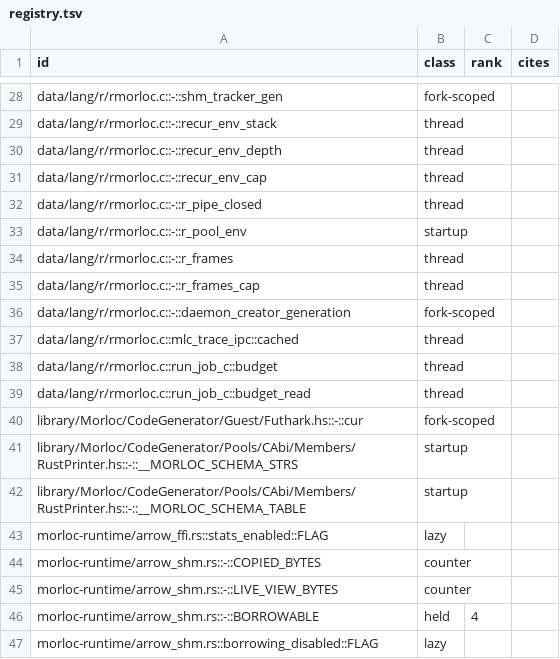
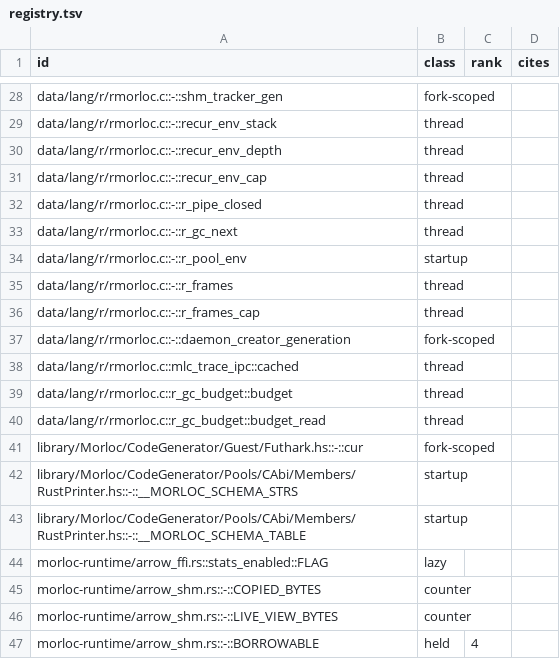
Before and after one commit to morloc-project/morloc, a TSV file: model/runtime/registry.tsv, drawn as a sheet; only a part is shown, gaps mark what is left out; the shorter side is filled out with more unchanged rows.

```diff
--- a/model/runtime/registry.tsv
+++ b/model/runtime/registry.tsv
@@ -32,2 +32,3 @@ data/lang/r/rmorloc.c::-::recur_env_cap	thread
 data/lang/r/rmorloc.c::-::r_pipe_closed	thread		
+data/lang/r/rmorloc.c::-::r_gc_next	thread		
 data/lang/r/rmorloc.c::-::r_pool_env	startup		
@@ -37,4 +38,4 @@ data/lang/r/rmorloc.c::-::daemon_creator_generation	fork-scoped
 data/lang/r/rmorloc.c::mlc_trace_ipc::cached	thread		
-data/lang/r/rmorloc.c::run_job_c::budget	thread		
-data/lang/r/rmorloc.c::run_job_c::budget_read	thread		
+data/lang/r/rmorloc.c::r_gc_budget::budget	thread		
+data/lang/r/rmorloc.c::r_gc_budget::budget_read	thread		
 library/Morloc/CodeGenerator/Guest/Futhark.hs::-::cur	fork-scoped		
```
Also changed, not shown: 9 other files.
